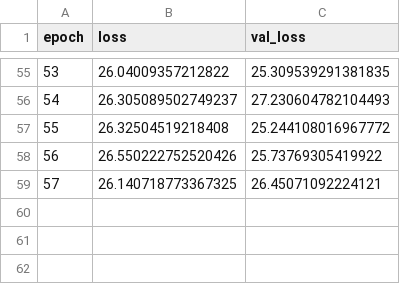
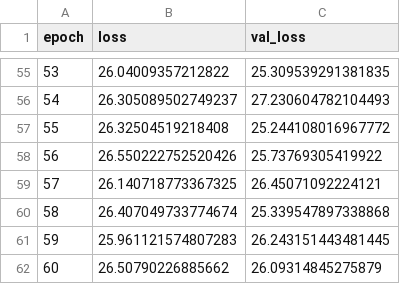
Before and after one commit to baekja/CASCADE_ORIGINAL_230325, a CSV file: code/predicting_model/C/ExpNN-dft/log.csv, drawn as a sheet; only a part is shown, gaps mark what is left out.

```diff
--- a/code/predicting_model/C/ExpNN-dft/log.csv
+++ b/code/predicting_model/C/ExpNN-dft/log.csv
@@ -59 +59,4 @@ epoch,loss,val_loss
 57,26.140718773367325,26.45071092224121
+58,26.407049733774674,25.339547897338868
+59,25.961121574807283,26.243151443481445
+60,26.50790226885662,26.09314845275879
```
Also changed, not shown: 1 other file.
